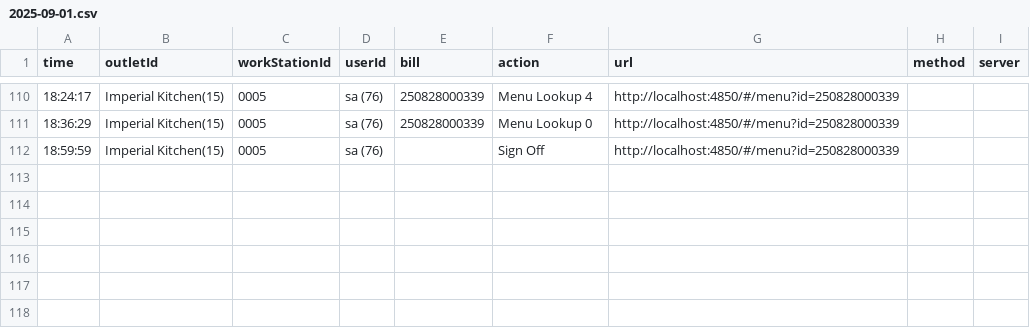
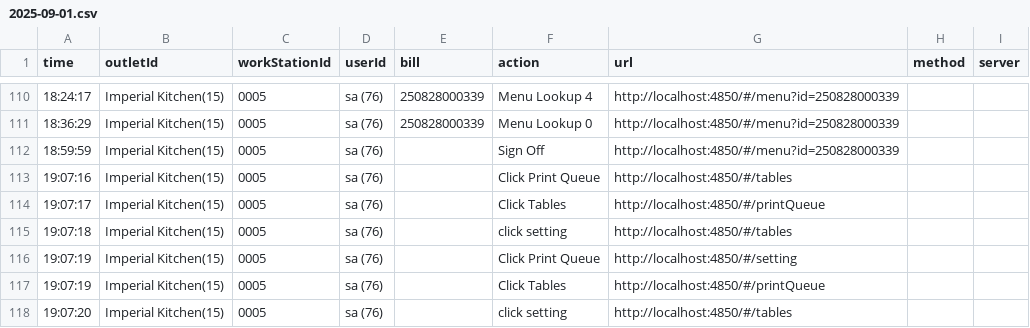
Before and after one commit to reynave/pos-restaurant-18.0.1, a CSV file: service/public/userLog/2025-09-01.csv, drawn as a sheet; only a part is shown, gaps mark what is left out; the diff names each change by its address in the sheet, - before the commit and + after, or states it on an @@ line.

Commit message:
update api with localhost save

```diff
--- a/service/public/userLog/2025-09-01.csv
+++ b/service/public/userLog/2025-09-01.csv
+row 113: 19:07:16 | Imperial Kitchen(15) | 0005 | sa (76) |  | Click Print Queue | http://localhost:4850/#/tables
+row 114: 19:07:17 | Imperial Kitchen(15) | 0005 | sa (76) |  | Click Tables | http://localhost:4850/#/printQueue
+row 115: 19:07:18 | Imperial Kitchen(15) | 0005 | sa (76) |  | click setting | http://localhost:4850/#/tables
+row 116: 19:07:19 | Imperial Kitchen(15) | 0005 | sa (76) |  | Click Print Queue | http://localhost:4850/#/setting
+row 117: 19:07:19 | Imperial Kitchen(15) | 0005 | sa (76) |  | Click Tables | http://localhost:4850/#/printQueue
+row 118: 19:07:20 | Imperial Kitchen(15) | 0005 | sa (76) |  | click setting | http://localhost:4850/#/tables
```
Also changed, not shown: 50 other files.
